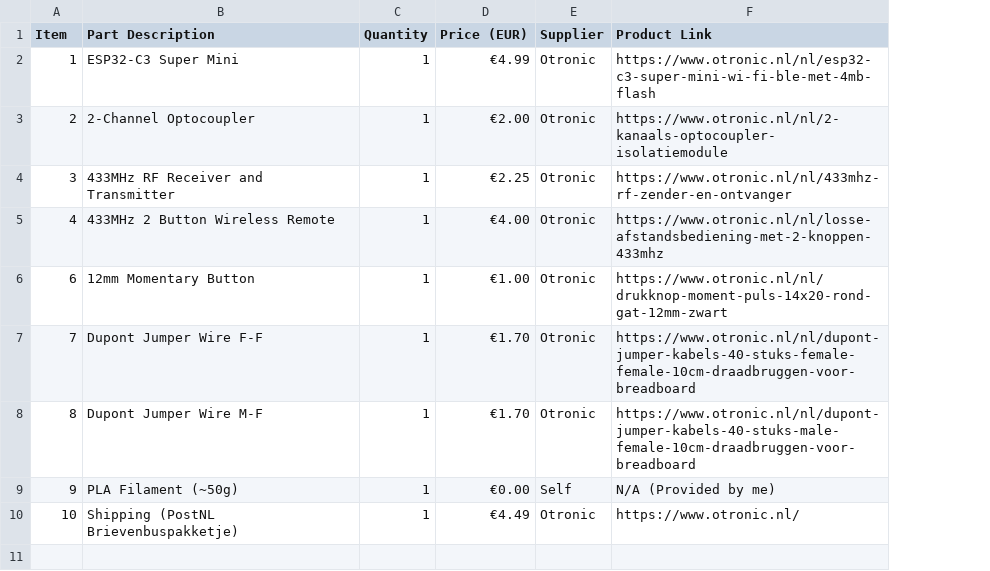
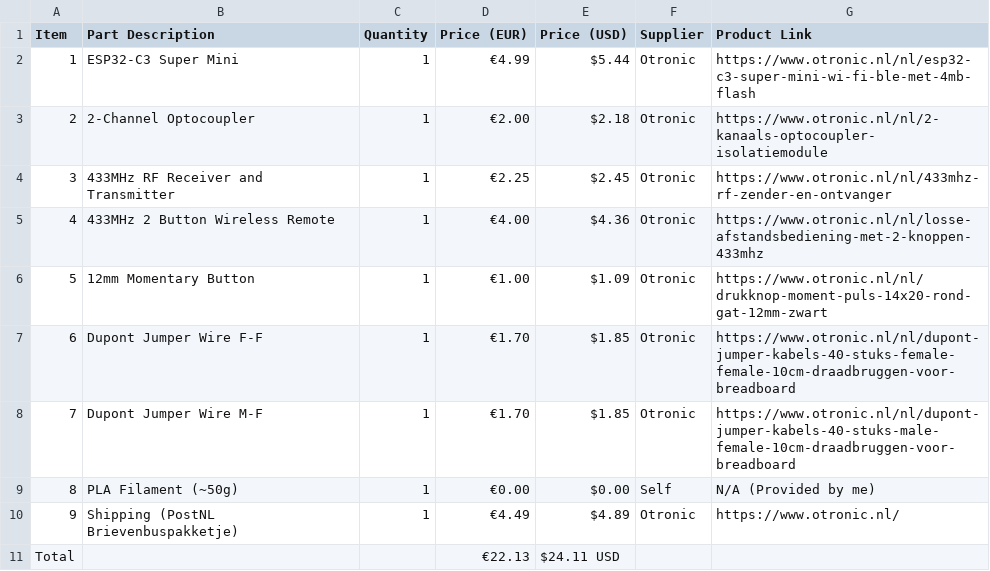
Before and after one commit to pdpo/Re-Power, a CSV file: BOM.csv, drawn as a sheet; removed rows and columns are numbered as before the commit, all else as after; the diff names each change by its address in the sheet, - before the commit and + after, or states it on an @@ line.

Commit message:
Update BOM.csv to include USD pricing
Added USD prices and updated BOM structure.

```diff
--- a/BOM.csv
+++ b/BOM.csv
+column E (Price (USD)), rows 2-5: $5.44 | $2.18 | $2.45 | $4.36; rows 7-10: $1.85 | $1.85 | $0.00 | $4.89
+row 6: 5 | 12mm Momentary Button | 1 | €1.00 | $1.09 | Otronic | https://www.otronic.nl/nl/drukknop-moment-puls-14x20-rond-gat-12mm-zwart
-B7 (Part Description): 12mm Momentary Button
+B7 (Part Description): Dupont Jumper Wire F-F
-D7 (Price (EUR)): €1.00
+D7 (Price (EUR)): €1.70
-G7 (Product Link): https://www.otronic.nl/nl/drukknop-moment-puls-14x20-rond-gat-12mm-zwart
+G7 (Product Link): https://www.otronic.nl/nl/dupont-jumper-kabels-40-stuks-female-female-10cm-draadbruggen-voor-breadboard
-B8 (Part Description): Dupont Jumper Wire F-F
+B8 (Part Description): Dupont Jumper Wire M-F
-G8 (Product Link): https://www.otronic.nl/nl/dupont-jumper-kabels-40-stuks-female-female-10cm-draadbruggen-voor-breadboard
+G8 (Product Link): https://www.otronic.nl/nl/dupont-jumper-kabels-40-stuks-male-female-10cm-draadbruggen-voor-breadboard
-row 8: 8 | Dupont Jumper Wire M-F | 1 | €1.70 | Otronic | https://www.otronic.nl/nl/dupont-jumper-kabels-40-stuks-male-female-10cm-draadbruggen-voor-breadboard
-A9 (Item): 9
+A9 (Item): 8
-A10 (Item): 10
+A10 (Item): 9
+row 11: Total |  |  | €22.13 | $24.11 USD
```
